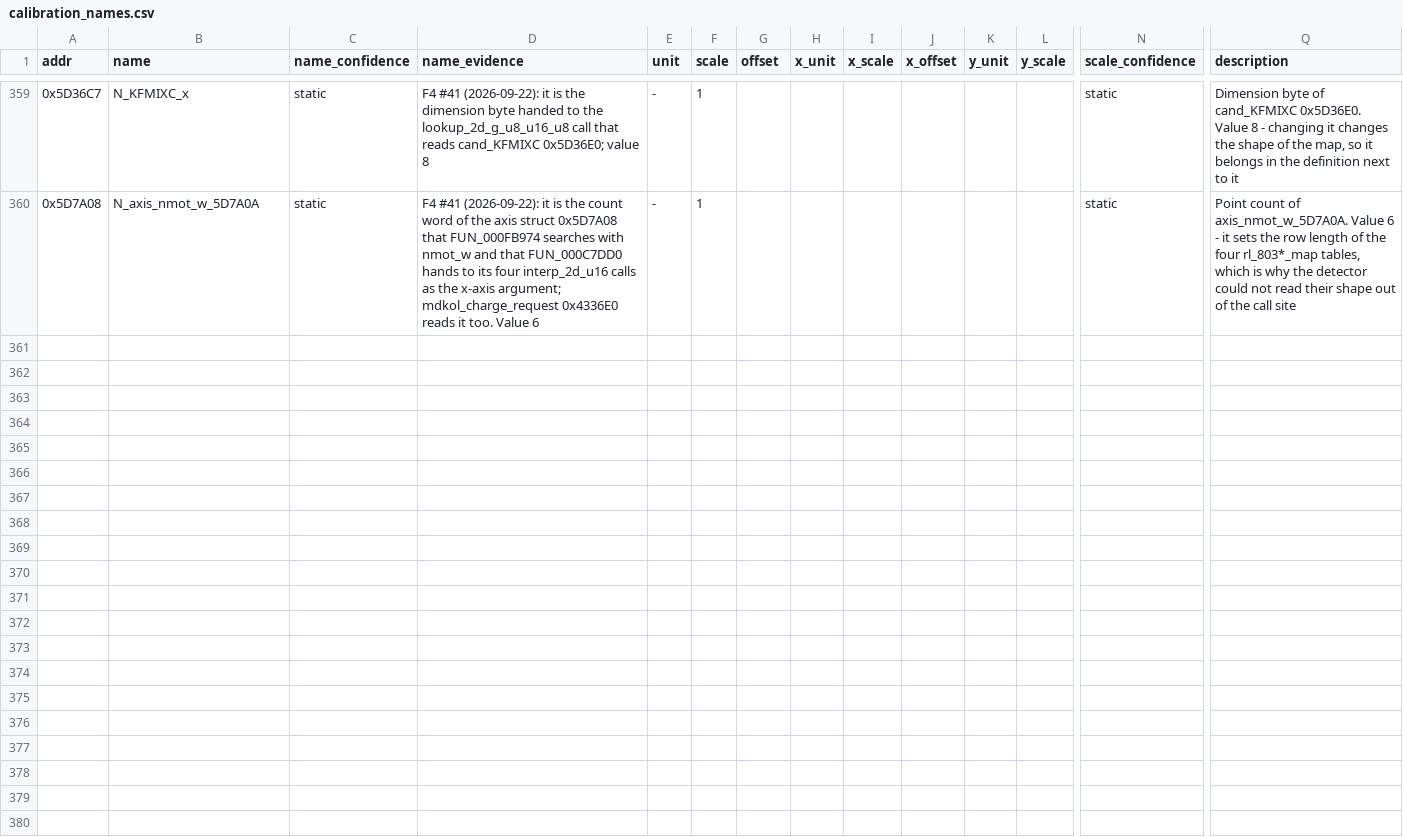
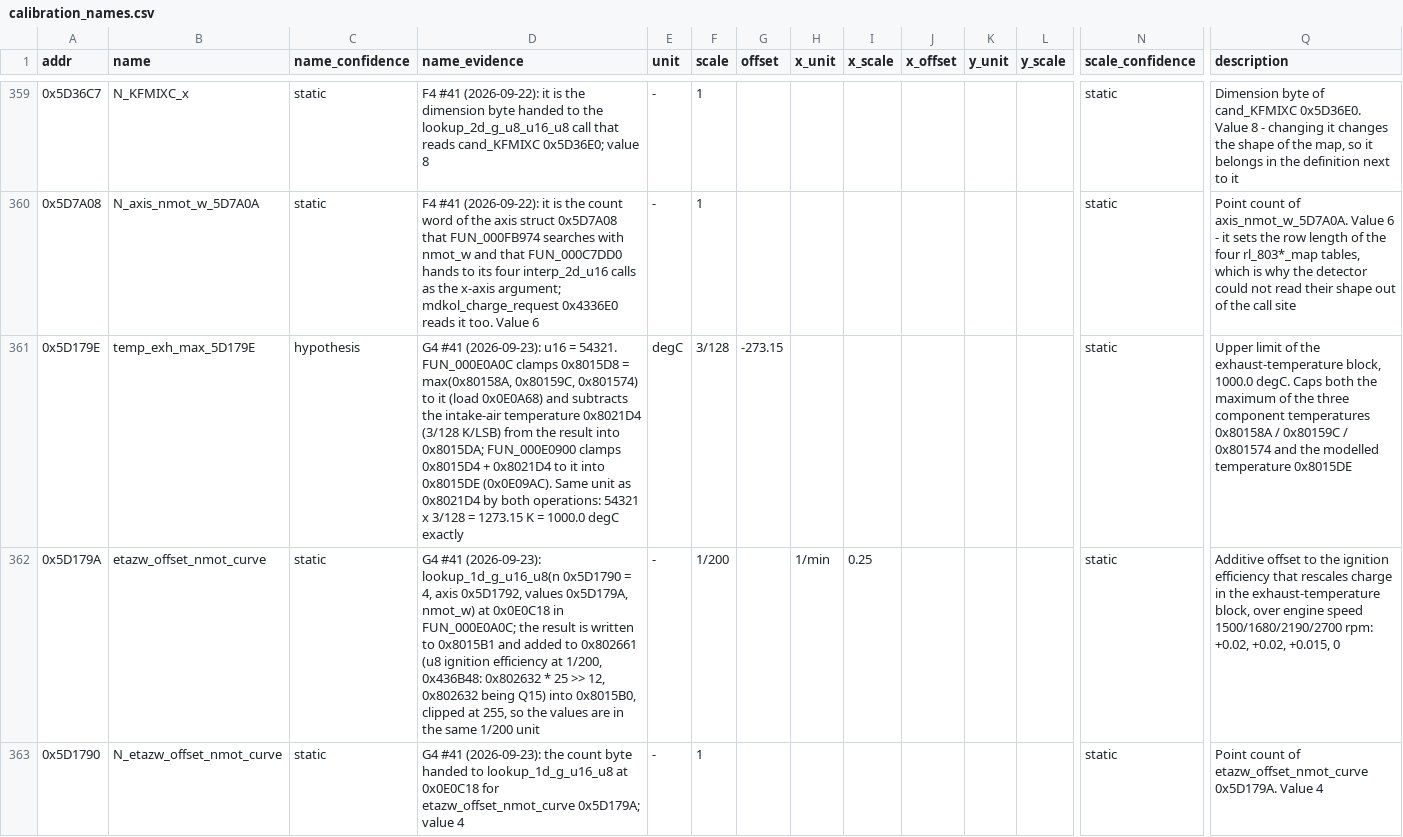
Before and after one commit to Cakku/ecu_azx, a CSV file: re/calibration_names.csv, drawn as a sheet; only a part is shown, gaps mark what is left out; rows hold the shown columns only; the diff covers the shown part only; the diff names each change by its address in the sheet, - before the commit and + after, or states it on an @@ line.

```diff
--- a/re/calibration_names.csv
+++ b/re/calibration_names.csv
+row 361: 0x5D179E | temp_exh_max_5D179E | hypothesis | G4 #41 (2026-09-23): u16 = 54321. FUN_000E0A0C clamps 0x8015D8 = max(0x80158A, 0x80159C, 0x801574) to it (load 0x0E0A68) and subtracts the intake-air temperature 0x8021D4 (3/128 K/LSB) from the result into 0x8015DA; FUN_000E0900 clamps 0x8015D4 + 0x8021D4 to it into 0x8015DE (0x0E09AC). Same unit as 0x8021D4 by both operations: 54321 x 3/128 = 1273.15 K = 1000.0 degC exactly | degC | 3/128 | -273.15 |  |  |  |  |  | static | Upper limit of the exhaust-temperature block, 1000.0 degC. Caps both the maximum of the three component temperatures 0x80158A / 0x80159C / 0x801574 and the modelled temperature 0x8015DE
+row 362: 0x5D179A | etazw_offset_nmot_curve | static | G4 #41 (2026-09-23): lookup_1d_g_u16_u8(n 0x5D1790 = 4, axis 0x5D1792, values 0x5D179A, nmot_w) at 0x0E0C18 in FUN_000E0A0C; the result is written to 0x8015B1 and added to 0x802661 (u8 ignition efficiency at 1/200, 0x436B48: 0x802632 * 25 >> 12, 0x802632 being Q15) into 0x8015B0, clipped at 255, so the values are in the same 1/200 unit | - | 1/200 |  | 1/min | 0.25 |  |  |  | static | Additive offset to the ignition efficiency that rescales charge in the exhaust-temperature block, over engine speed 1500/1680/2190/2700 rpm: +0.02, +0.02, +0.015, 0
+row 363: 0x5D1790 | N_etazw_offset_nmot_curve | static | G4 #41 (2026-09-23): the count byte handed to lookup_1d_g_u16_u8 at 0x0E0C18 for etazw_offset_nmot_curve 0x5D179A; value 4 | - | 1 |  |  |  |  |  |  | static | Point count of etazw_offset_nmot_curve 0x5D179A. Value 4
```
Also changed, not shown: 3 added rows and 25 edited cells elsewhere in this file, 1 other file.
